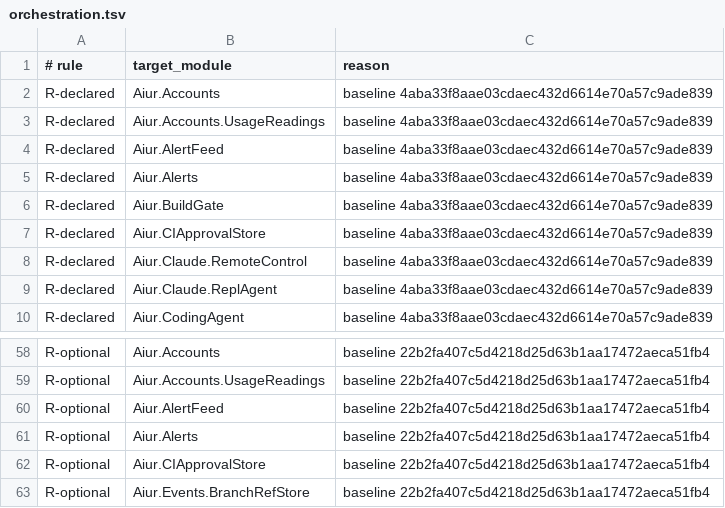
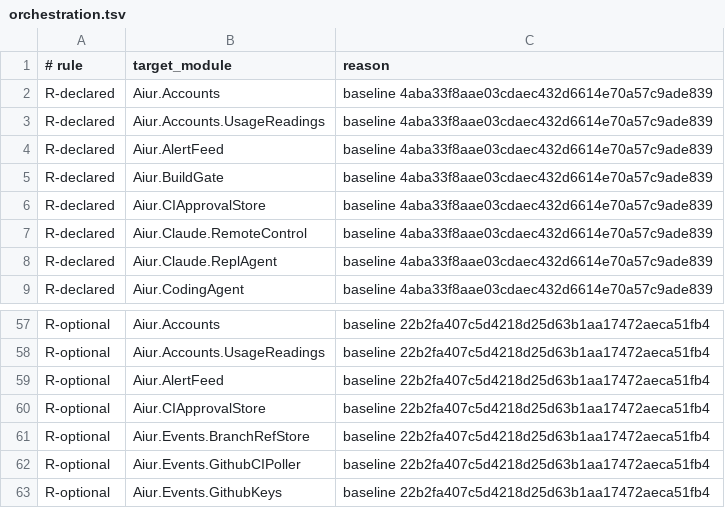
Before and after one commit to aiur-team/aiur, a TSV file: scripts/components/allowlist/orchestration.tsv, drawn as a sheet; only a part is shown, gaps mark what is left out; the shorter side is filled out with more unchanged rows; the diff names each change by its address in the sheet, - before the commit and + after, or states it on an @@ line.

Commit message:
Route orchestrator alerts through Signal

```diff
--- a/scripts/components/allowlist/orchestration.tsv
+++ b/scripts/components/allowlist/orchestration.tsv
-row 5: R-declared | Aiur.Alerts | baseline 4aba33f8aae03cdaec432d6614e70a57c9ade839
-row 61: R-optional | Aiur.Alerts | baseline 22b2fa407c5d4218d25d63b1aa17472aeca51fb4
```
Also changed, not shown: 25 other files.
